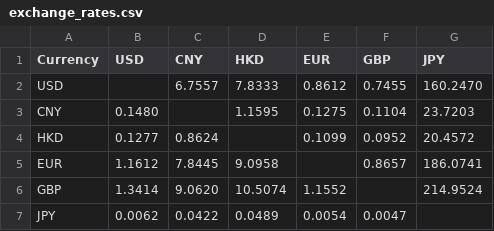
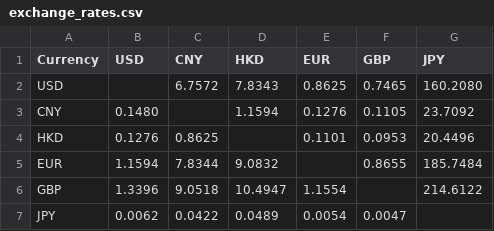
Before and after one commit to neverasecond/exchange-rate-auto, a CSV file: exchange_rates.csv, drawn as a sheet.

```diff
--- a/exchange_rates.csv
+++ b/exchange_rates.csv
@@ -1,7 +1,7 @@
 Currency,USD,CNY,HKD,EUR,GBP,JPY
-USD,,6.7557,7.8333,0.8612,0.7455,160.2470
-CNY,0.1480,,1.1595,0.1275,0.1104,23.7203
-HKD,0.1277,0.8624,,0.1099,0.0952,20.4572
-EUR,1.1612,7.8445,9.0958,,0.8657,186.0741
-GBP,1.3414,9.0620,10.5074,1.1552,,214.9524
+USD,,6.7572,7.8343,0.8625,0.7465,160.2080
+CNY,0.1480,,1.1594,0.1276,0.1105,23.7092
+HKD,0.1276,0.8625,,0.1101,0.0953,20.4496
+EUR,1.1594,7.8344,9.0832,,0.8655,185.7484
+GBP,1.3396,9.0518,10.4947,1.1554,,214.6122
 JPY,0.0062,0.0422,0.0489,0.0054,0.0047,
```
Also changed, not shown: 2 other files.
